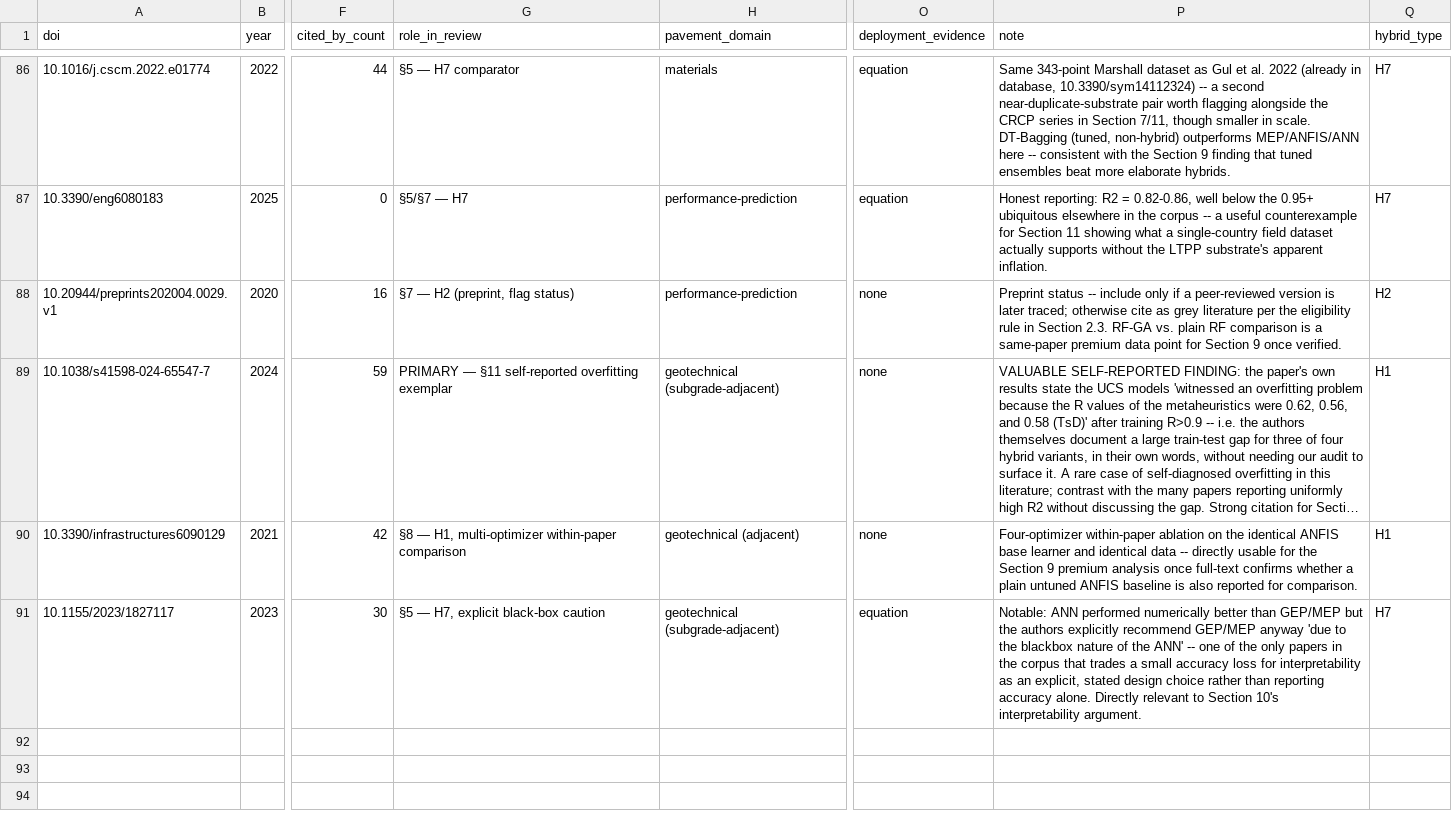
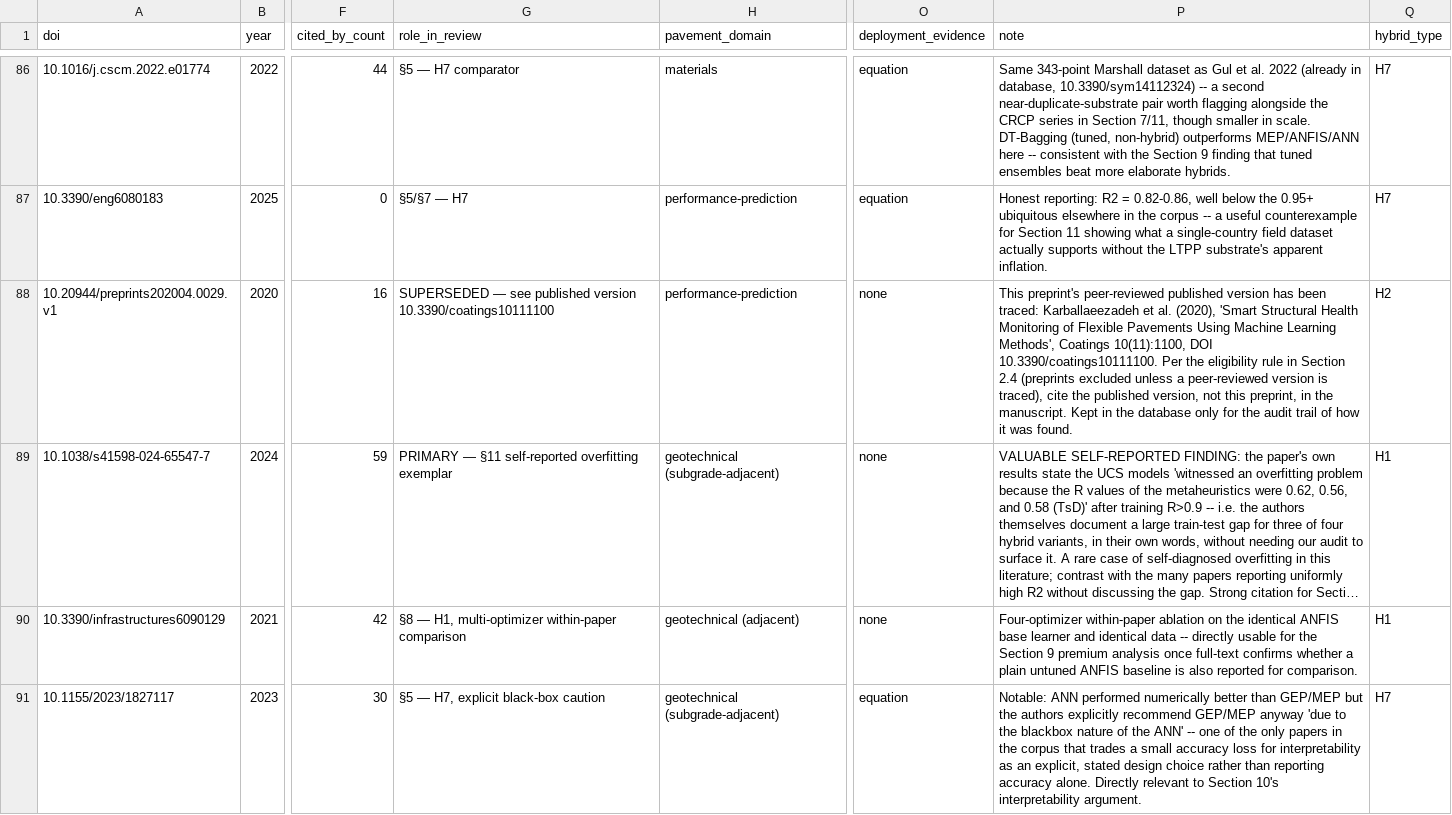
Before and after one commit to sabernaseralavi-60/Does-Hybridisation-Pay-A-Systematic-Review-of-Hybrids-in-Pavement-Engineering, a CSV file: data/seed_bibliography.csv, drawn as a sheet; only a part is shown, gaps mark what is left out; long unchanged cells end in …; the diff covers the shown part only; the diff names each change by its address in the sheet, - before the commit and + after, or states it on an @@ line.

```diff
--- a/data/seed_bibliography.csv
+++ b/data/seed_bibliography.csv
-G88 (role_in_review): §7 — H2 (preprint, flag status)
+G88 (role_in_review): SUPERSEDED — see published version 10.3390/coatings10111100
-P88 (note): Preprint status -- include only if a peer-reviewed version is later traced; otherwise cite as grey literature per the eligibility rule in Section 2.3. RF-GA vs. plain RF comparison is a same-paper premium data point for Section 9 once verified.
+P88 (note): This preprint's peer-reviewed published version has been traced: Karballaeezadeh et al. (2020), 'Smart Structural Health Monitoring of Flexible Pavements Using Machine Learning Methods', Coatings 10(11):1100, DOI 10.3390/coatings10111100. Per the eligibility rule in Section 2.4 (preprints excluded unless a peer-reviewed version is traced), cite the published version, not this preprint, in the manuscript. Kept in the database only for the audit trail of how it was found.
```
Also changed, not shown: 4 added rows elsewhere in this file, 11 other files.
